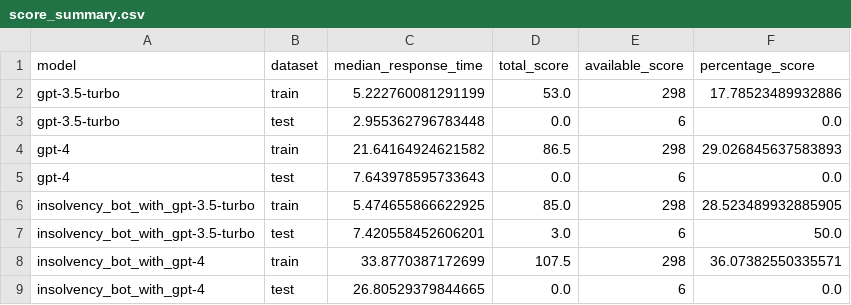
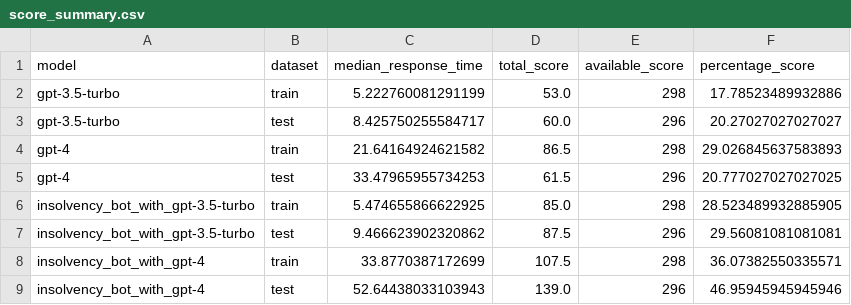
Before and after one commit to fastdatascience/evaluate_insolvency, a CSV file: score_summary.csv, drawn as a sheet; removed rows and columns are numbered as before the commit, all else as after; the diff names each change by its address in the sheet, - before the commit and + after, or states it on an @@ line.

Commit message:
validate on test dataset

```diff
--- a/score_summary.csv
+++ b/score_summary.csv
-row 3: gpt-3.5-turbo | test | 2.955362796783448 | 0.0 | 6 | 0.0
+row 3: gpt-3.5-turbo | test | 8.425750255584717 | 60.0 | 296 | 20.27027027027027
-row 5: gpt-4 | test | 7.643978595733643 | 0.0 | 6 | 0.0
+row 5: gpt-4 | test | 33.47965955734253 | 61.5 | 296 | 20.777027027027025
-row 7: insolvency_bot_with_gpt-3.5-turbo | test | 7.420558452606201 | 3.0 | 6 | 50.0
+row 7: insolvency_bot_with_gpt-3.5-turbo | test | 9.466623902320862 | 87.5 | 296 | 29.56081081081081
-row 9: insolvency_bot_with_gpt-4 | test | 26.80529379844665 | 0.0 | 6 | 0.0
+row 9: insolvency_bot_with_gpt-4 | test | 52.64438033103943 | 139.0 | 296 | 46.95945945945946
```
Also changed, not shown: 9 other files.
